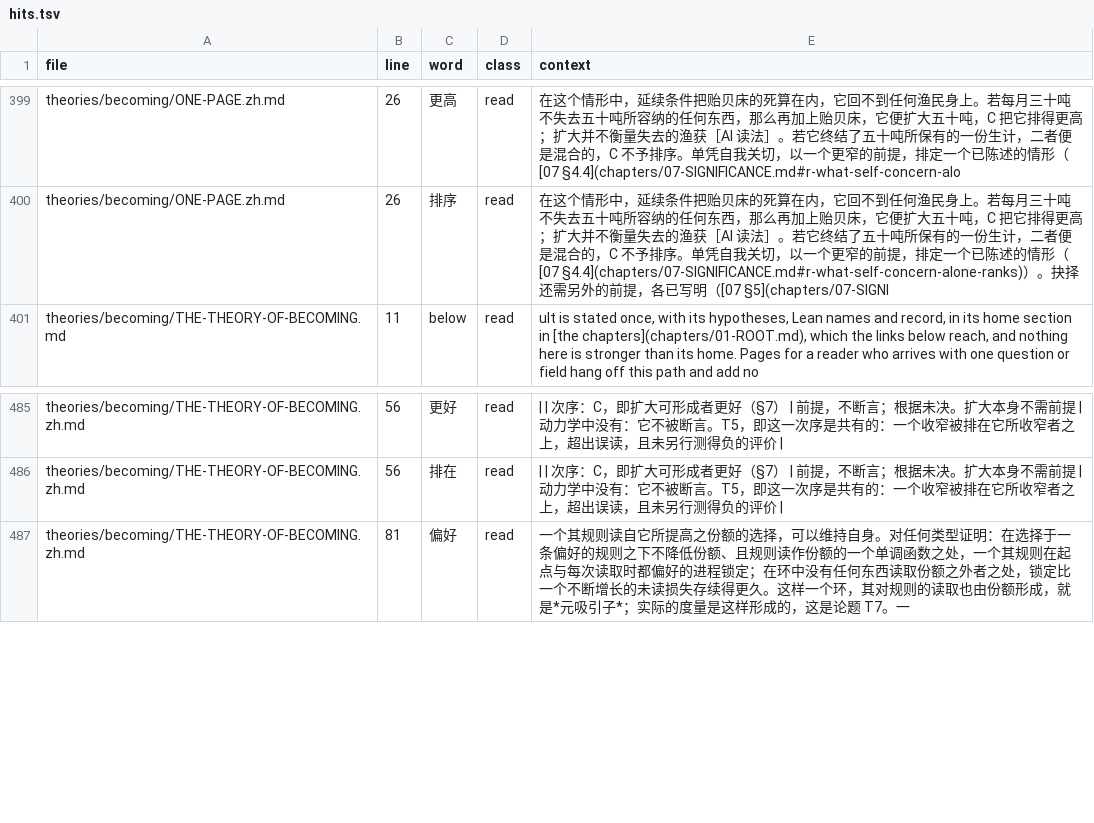
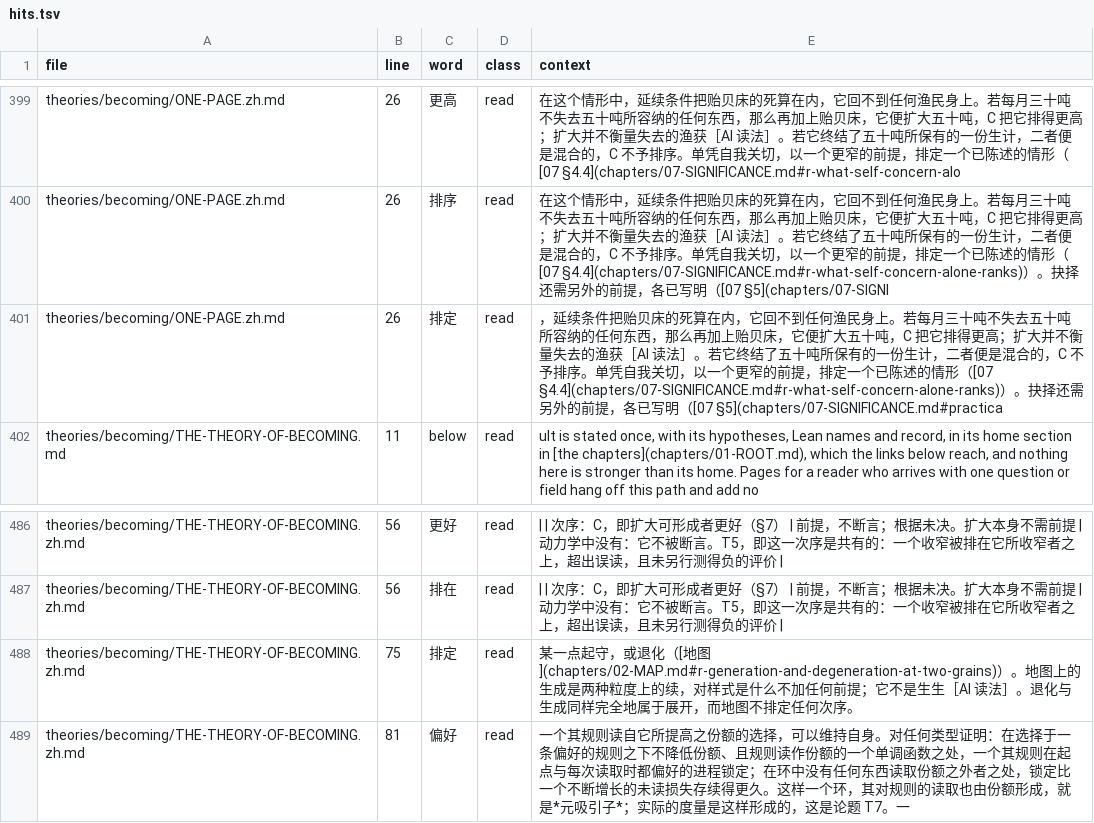
Before and after one commit to yongxu/theories, a TSV file: _process/research/2026-10-05-generative-foundation-review/root-foundation/development/cd-c-as-a-direction/hits.tsv, drawn as a sheet; only a part is shown, gaps mark what is left out.

Commit message:
CD: names that state a wrong meaning under the one sense of ranking and order: widening said to rank in 07, the shared law order labelled widening, three record statements, two record titles, 08's C row, the collective page's bullet; the names test's kit

```diff
--- a/_process/research/2026-10-05-generative-foundation-review/root-foundation/development/cd-c-as-a-direction/hits.tsv
+++ b/_process/research/2026-10-05-generative-foundation-review/root-foundation/development/cd-c-as-a-direction/hits.tsv
@@ -400,2 +400,3 @@ theories/becoming/ONE-PAGE.zh.md	26	更高	read	在这个情形中，延续条
 theories/becoming/ONE-PAGE.zh.md	26	排序	read	在这个情形中，延续条件把贻贝床的死算在内，它回不到任何渔民身上。若每月三十吨不失去五十吨所容纳的任何东西，那么再加上贻贝床，它便扩大五十吨，C 把它排得更高；扩大并不衡量失去的渔获［AI 读法］。若它终结了五十吨所保有的一份生计，二者便是混合的，C 不予排序。单凭自我关切，以一个更窄的前提，排定一个已陈述的情形（[07 §4.4](chapters/07-SIGNIFICANCE.md#r-what-self-concern-alone-ranks)）。抉择还需另外的前提，各已写明（[07 §5](chapters/07-SIGNI
+theories/becoming/ONE-PAGE.zh.md	26	排定	read	，延续条件把贻贝床的死算在内，它回不到任何渔民身上。若每月三十吨不失去五十吨所容纳的任何东西，那么再加上贻贝床，它便扩大五十吨，C 把它排得更高；扩大并不衡量失去的渔获［AI 读法］。若它终结了五十吨所保有的一份生计，二者便是混合的，C 不予排序。单凭自我关切，以一个更窄的前提，排定一个已陈述的情形（[07 §4.4](chapters/07-SIGNIFICANCE.md#r-what-self-concern-alone-ranks)）。抉择还需另外的前提，各已写明（[07 §5](chapters/07-SIGNIFICANCE.md#practica
 theories/becoming/THE-THEORY-OF-BECOMING.md	11	below	read	ult is stated once, with its hypotheses, Lean names and record, in its home section in [the chapters](chapters/01-ROOT.md), which the links below reach, and nothing here is stronger than its home. Pages for a reader who arrives with one question or field hang off this path and add no
@@ -486,2 +487,3 @@ theories/becoming/THE-THEORY-OF-BECOMING.zh.md	56	更好	read	| | 次序：C，
 theories/becoming/THE-THEORY-OF-BECOMING.zh.md	56	排在	read	| | 次序：C，即扩大可形成者更好（§7） | 前提，不断言；根据未决。扩大本身不需前提 | 动力学中没有：它不被断言。T5，即这一次序是共有的：一个收窄被排在它所收窄者之上，超出误读，且未另行测得负的评价 |
+theories/becoming/THE-THEORY-OF-BECOMING.zh.md	75	排定	read	某一点起守，或退化（[地图](chapters/02-MAP.md#r-generation-and-degeneration-at-two-grains)）。地图上的生成是两种粒度上的续，对样式是什么不加任何前提；它不是生生［AI 读法］。退化与生成同样完全地属于展开，而地图不排定任何次序。
 theories/becoming/THE-THEORY-OF-BECOMING.zh.md	81	偏好	read	一个其规则读自它所提高之份额的选择，可以维持自身。对任何类型证明：在选择于一条偏好的规则之下不降低份额、且规则读作份额的一个单调函数之处，一个其规则在起点与每次读取时都偏好的进程锁定；在环中没有任何东西读取份额之外者之处，锁定比一个不断增长的未读损失存续得更久。这样一个环，其对规则的读取也由份额形成，就是*元吸引子*；实际的度量是这样形成的，这是论题 T7。一
```
Also changed, not shown: 17 other files.
